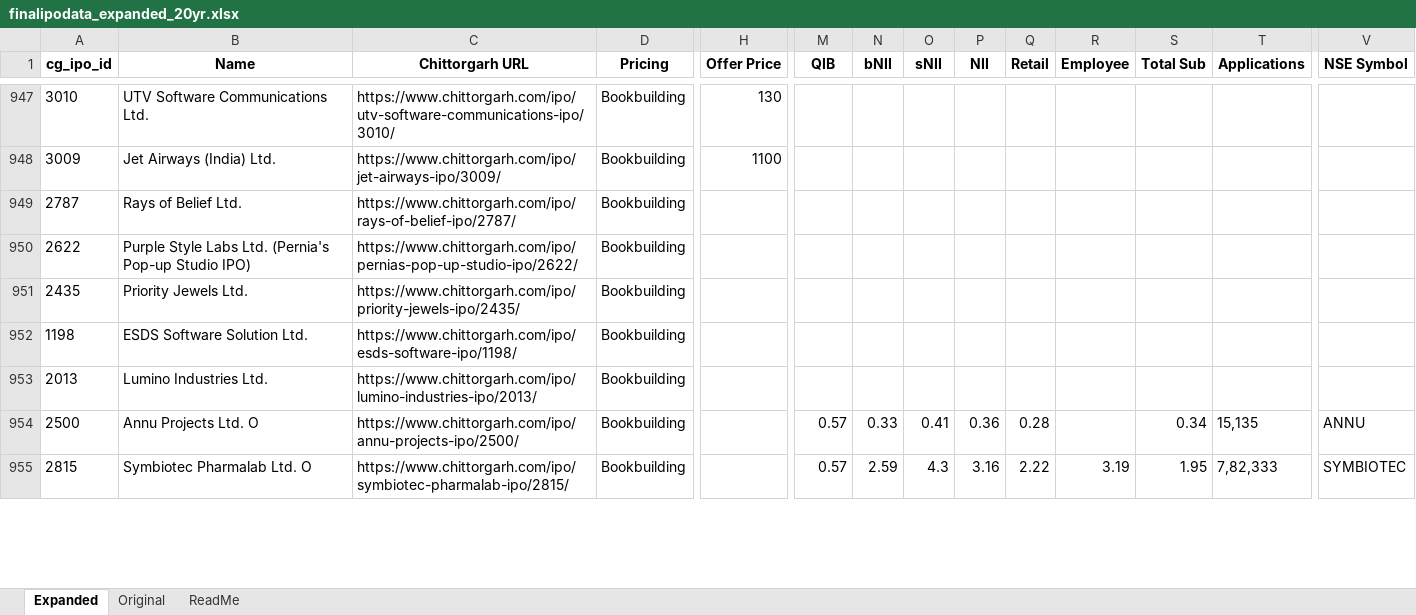
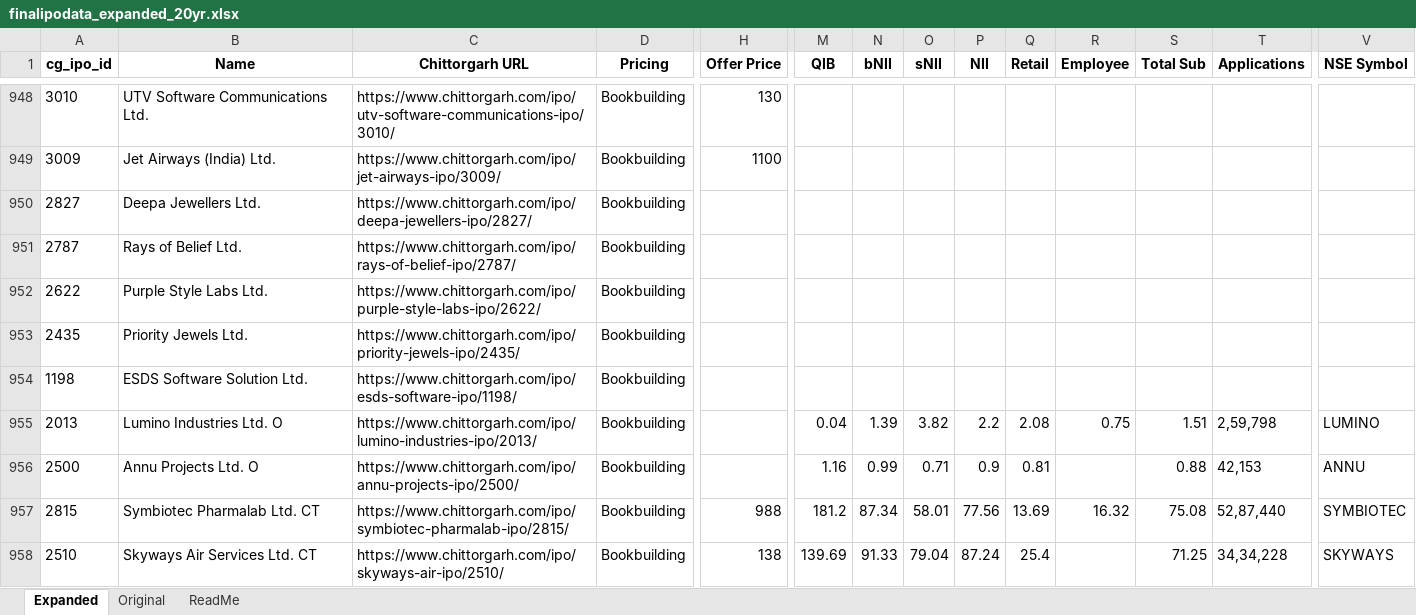
Before and after one commit to rohanbeingsocial/ipo-radar, an Excel workbook: ipodata/finalipodata_expanded_20yr.xlsx, sheet Expanded, drawn as a sheet; only a part is shown, gaps mark what is left out; values as stored, in another font and other column widths than the file's, no borders; addresses are those after the commit; rows hold the shown columns only; the diff covers the shown part only; the diff names each change by its address in the sheet, - before the commit and + after, or states it on an @@ line.

```diff
--- a/ipodata/finalipodata_expanded_20yr.xlsx (sheet Expanded)
+++ b/ipodata/finalipodata_expanded_20yr.xlsx (sheet Expanded)
+row 950: 2827 | Deepa Jewellers Ltd. | https://www.chittorgarh.com/ipo/deepa-jewellers-ipo/2827/ | Bookbuilding
-B952 (Name): Purple Style Labs Ltd. (Pernia's Pop-up Studio IPO)
+B952 (Name): Purple Style Labs Ltd.
-C952 (Chittorgarh URL): https://www.chittorgarh.com/ipo/pernias-pop-up-studio-ipo/2622/
+C952 (Chittorgarh URL): https://www.chittorgarh.com/ipo/purple-style-labs-ipo/2622/
-B955 (Name): Lumino Industries Ltd.
+B955 (Name): Lumino Industries Ltd. O
-M955 (QIB): (empty)
+M955 (QIB): 0.04
-N955 (bNII): (empty)
+N955 (bNII): 1.39
-O955 (sNII): (empty)
+O955 (sNII): 3.82
-P955 (NII): (empty)
+P955 (NII): 2.2
-Q955 (Retail): (empty)
+Q955 (Retail): 2.08
-R955 (Employee): (empty)
+R955 (Employee): 0.75
-S955 (Total Sub): (empty)
+S955 (Total Sub): 1.51
-T955 (Applications): (empty)
+T955 (Applications): 2,59,798
-V955 (NSE Symbol): (empty)
+V955 (NSE Symbol): LUMINO
-M956 (QIB): 0.57
+M956 (QIB): 1.16
-N956 (bNII): 0.33
+N956 (bNII): 0.99
-O956 (sNII): 0.41
+O956 (sNII): 0.71
-P956 (NII): 0.36
+P956 (NII): 0.9
-Q956 (Retail): 0.28
+Q956 (Retail): 0.81
-S956 (Total Sub): 0.34
+S956 (Total Sub): 0.88
-T956 (Applications): 15,135
+T956 (Applications): 42,153
-B957 (Name): Symbiotec Pharmalab Ltd. O
+B957 (Name): Symbiotec Pharmalab Ltd. CT
-H957 (Offer Price): (empty)
+H957 (Offer Price): 988
-M957 (QIB): 0.57
+M957 (QIB): 181.2
-N957 (bNII): 2.59
+N957 (bNII): 87.34
-O957 (sNII): 4.3
+O957 (sNII): 58.01
-P957 (NII): 3.16
+P957 (NII): 77.56
-Q957 (Retail): 2.22
+Q957 (Retail): 13.69
-R957 (Employee): 3.19
+R957 (Employee): 16.32
-S957 (Total Sub): 1.95
+S957 (Total Sub): 75.08
-T957 (Applications): 7,82,333
+T957 (Applications): 52,87,440
+row 958: 2510 | Skyways Air Services Ltd. CT | https://www.chittorgarh.com/ipo/skyways-air-ipo/2510/ | Bookbuilding | 138 | 139.69 | 91.33 | 79.04 | 87.24 | 25.4 |  | 71.25 | 34,34,228 | SKYWAYS
```
Also changed, not shown: 2 added rows, 3 removed rows, 1 moved row and 439 edited cells elsewhere in this sheet, 7 other files.
